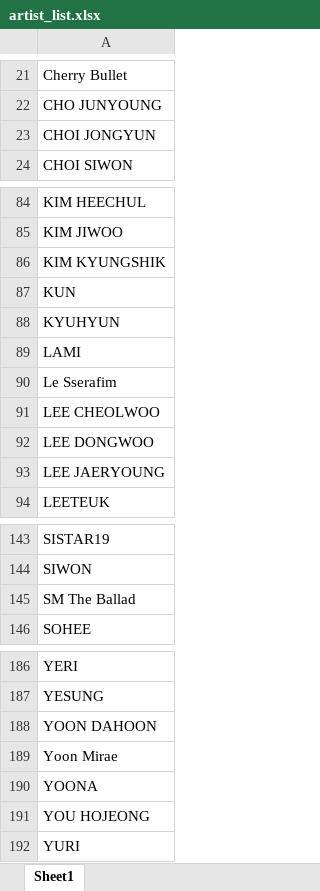
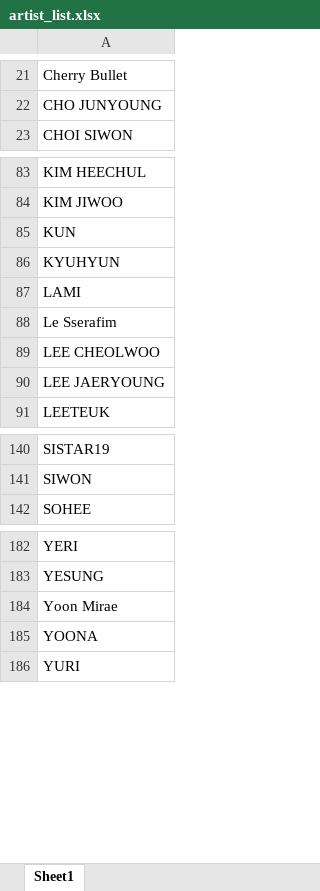
Before and after one commit to tylergleeson/kpop_analytics, an Excel workbook: data/artist_list.xlsx, sheet Sheet1, drawn as a sheet; only a part is shown, gaps mark what is left out; values as stored, in another font and other column widths than the file's, no borders; conditional formats not drawn; the diff names each change by its address in the sheet, - before the commit and + after, or states it on an @@ line.

Commit message:
removed unclassified artists from artist list with uri errors

```diff
--- a/data/artist_list.xlsx (sheet Sheet1)
+++ b/data/artist_list.xlsx (sheet Sheet1)
-row 23: CHOI JONGYUN
-row 86: KIM KYUNGSHIK
-row 92: LEE DONGWOO
-row 145: SM The Ballad
-row 188: YOON DAHOON
-row 191: YOU HOJEONG
```
